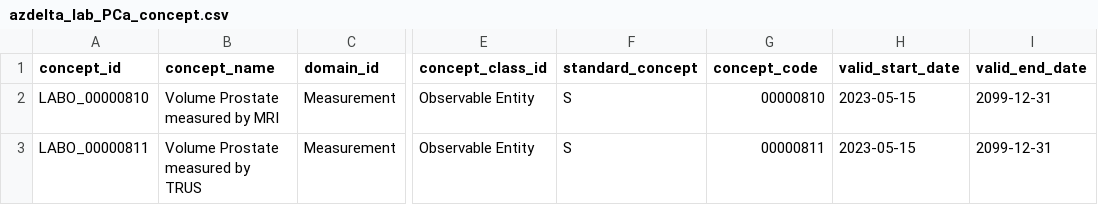
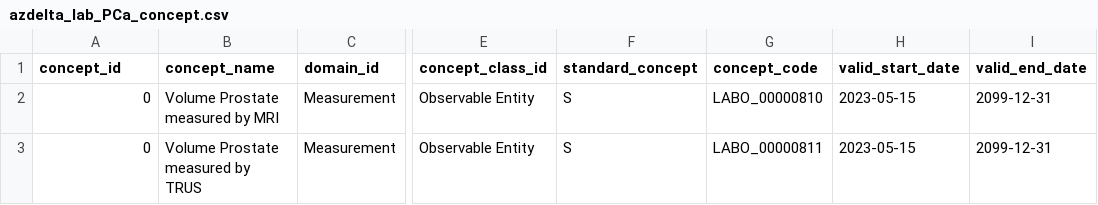
Before and after one commit to RADar-AZDelta/AZDelta-OMOP-CDM, a CSV file: observation/observation_concept_id/custom/azdelta_lab_PCa_concept.csv, drawn as a sheet; only a part is shown, gaps mark what is left out; the diff names each change by its address in the sheet, - before the commit and + after, or states it on an @@ line.

Commit message:
concept code gefixt, dubbele file verwijdert

```diff
--- a/observation/observation_concept_id/custom/azdelta_lab_PCa_concept.csv
+++ b/observation/observation_concept_id/custom/azdelta_lab_PCa_concept.csv
-A2 (concept_id): LABO_00000810
+A2 (concept_id): 0
-G2 (concept_code): 00000810
+G2 (concept_code): LABO_00000810
-A3 (concept_id): LABO_00000811
+A3 (concept_id): 0
-G3 (concept_code): 00000811
+G3 (concept_code): LABO_00000811
```
Also changed, not shown: 1 other file.
